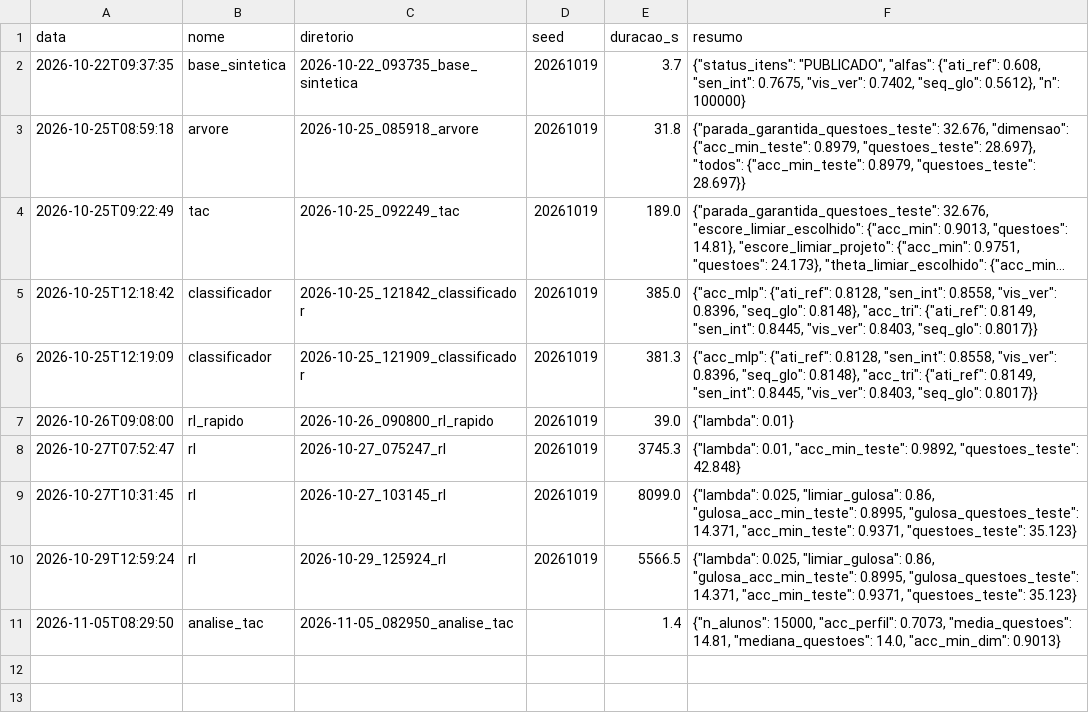
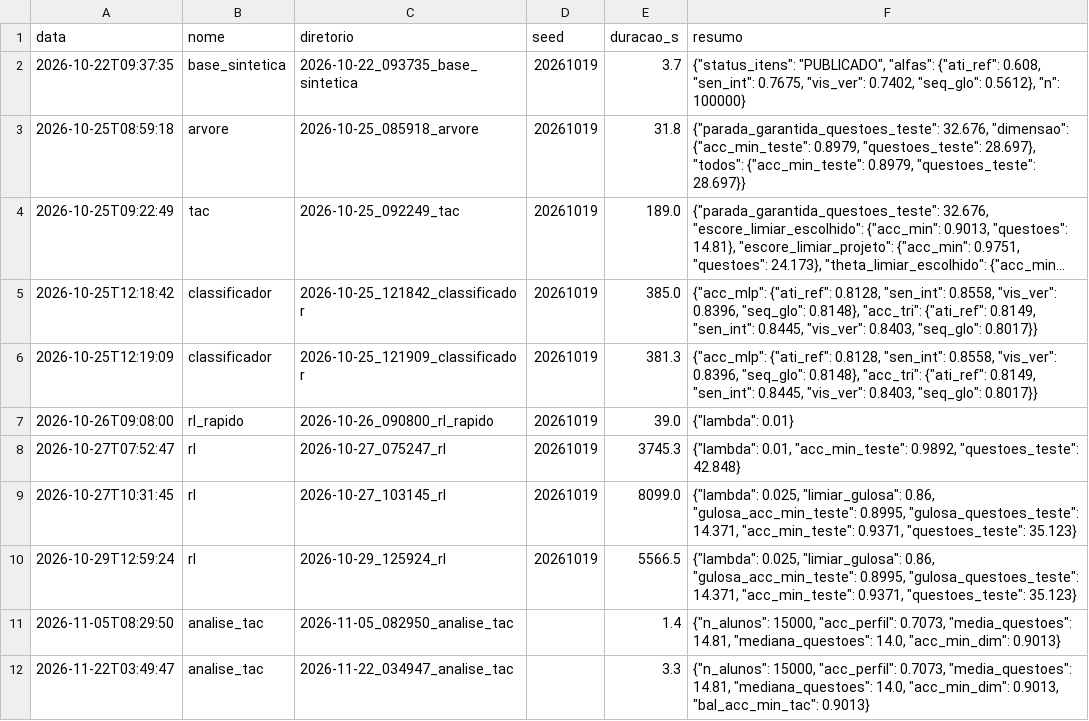
Before and after one commit to adk-coder/tcc-ils, a CSV file: ia/experimentos/registro.csv, drawn as a sheet; long unchanged cells end in ….

Commit message:
Analise complementar: acuracia por polo e figuras do TCC

```diff
--- a/ia/experimentos/registro.csv
+++ b/ia/experimentos/registro.csv
@@ -11 +11,2 @@ data,nome,diretorio,seed,duracao_s,resumo
 2026-11-05T08:29:50,analise_tac,2026-11-05_082950_analise_tac,,1.4,"{""n_alunos"": 15000, ""acc_perfil"": 0.7073, ""media_questoes"": 14.81, ""mediana_questoes"": 14.0, ""acc_min_dim"": 0.9013}"
+2026-11-22T03:49:47,analise_tac,2026-11-22_034947_analise_tac,,3.3,"{""n_alunos"": 15000, ""acc_perfil"": 0.7073, ""media_questoes"": 14.81, ""mediana_questoes"": 14.0, ""acc_min_dim"": 0.9013, ""bal_acc_min_tac"": 0.9013}"
```
Also changed, not shown: 10 other files.
